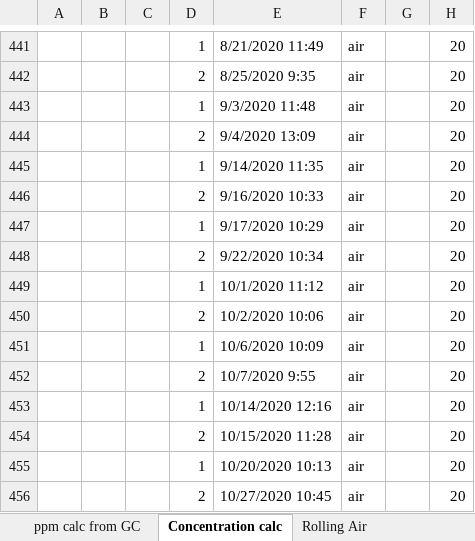
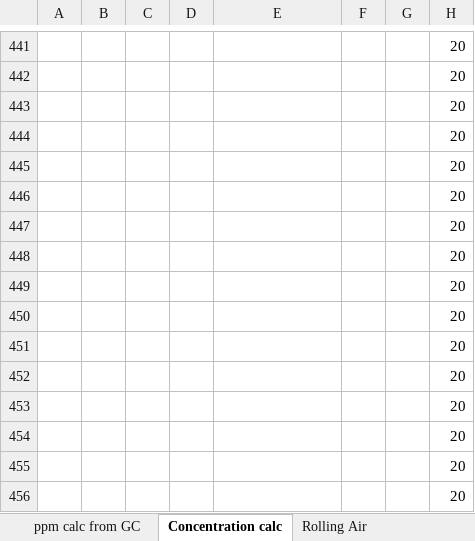
Before and after one commit to CareyLabVT/Reservoirs, an Excel workbook: Data/DataNotYetUploadedToEDI/Raw_GHG/2020/GHG_MEGA_GC_SHEET_EXCEL_2020 (1) (3).xlsx, sheet Concentration calc, drawn as a sheet; only a part is shown, gaps mark what is left out; values as stored, in another font and other column widths than the file's, no cell formats; the diff covers the shown part only; the diff names each change by its address in the sheet, - before the commit and + after, or states it on an @@ line.

```diff
--- a/Data/DataNotYetUploadedToEDI/Raw_GHG/2020/GHG_MEGA_GC_SHEET_EXCEL_2020 (1) (3).xlsx (sheet Concentration calc)
+++ b/Data/DataNotYetUploadedToEDI/Raw_GHG/2020/GHG_MEGA_GC_SHEET_EXCEL_2020 (1) (3).xlsx (sheet Concentration calc)
-D441: 1
+D441: (empty)
-E441: 8/21/2020 11:49
+E441: (empty)
-F441:F456: air
+F441:F456: (empty)
-D442: 2
+D442: (empty)
-E442: 8/25/2020 9:35
+E442: (empty)
-D443: 1
+D443: (empty)
-E443: 9/3/2020 11:48
+E443: (empty)
-D444: 2
+D444: (empty)
-E444: 9/4/2020 13:09
+E444: (empty)
-D445: 1
+D445: (empty)
-E445: 9/14/2020 11:35
+E445: (empty)
-D446: 2
+D446: (empty)
-E446: 9/16/2020 10:33
+E446: (empty)
-D447: 1
+D447: (empty)
-E447: 9/17/2020 10:29
+E447: (empty)
-D448: 2
+D448: (empty)
-E448: 9/22/2020 10:34
+E448: (empty)
-D449: 1
+D449: (empty)
-E449: 10/1/2020 11:12
+E449: (empty)
-D450: 2
+D450: (empty)
-E450: 10/2/2020 10:06
+E450: (empty)
-D451: 1
+D451: (empty)
-E451: 10/6/2020 10:09
+E451: (empty)
-D452: 2
+D452: (empty)
-E452: 10/7/2020 9:55
+E452: (empty)
-D453: 1
+D453: (empty)
-E453: 10/14/2020 12:16
+E453: (empty)
-D454: 2
+D454: (empty)
-E454: 10/15/2020 11:28
+E454: (empty)
-D455: 1
+D455: (empty)
-E455: 10/20/2020 10:13
+E455: (empty)
-D456: 2
+D456: (empty)
-E456: 10/27/2020 10:45
+E456: (empty)
```
Also changed, not shown: 210 edited cells elsewhere in this sheet, cell formats.
